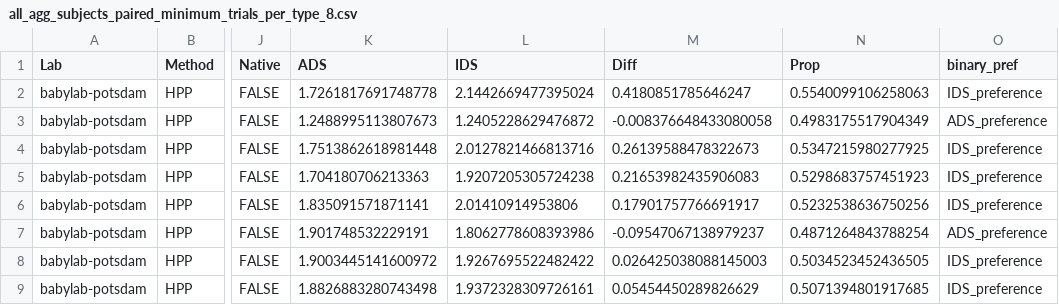
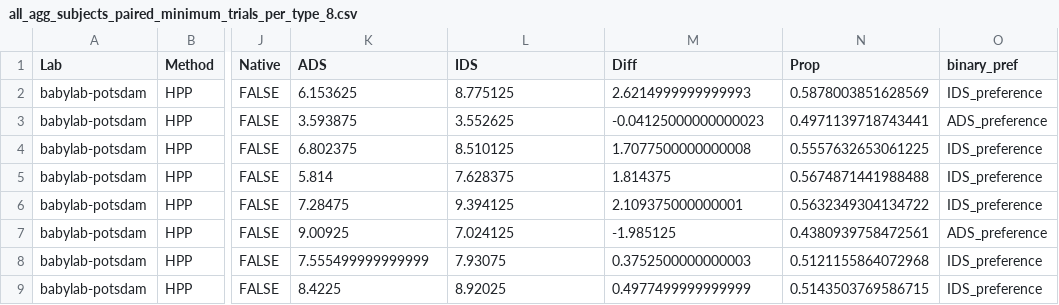
Before and after one commit to msschreiner/MB1T, a CSV file: data/processed/all_agg_subjects_paired_minimum_trials_per_type_8.csv, drawn as a sheet; only a part is shown, gaps mark what is left out; the diff covers the shown part only; the diff names each change by its address in the sheet, - before the commit and + after, or states it on an @@ line.

```diff
--- a/data/processed/all_agg_subjects_paired_minimum_trials_per_type_8.csv
+++ b/data/processed/all_agg_subjects_paired_minimum_trials_per_type_8.csv
-K2 (ADS): 1.7261817691748778
+K2 (ADS): 6.153625
-L2 (IDS): 2.1442669477395024
+L2 (IDS): 8.775125
-M2 (Diff): 0.4180851785646247
+M2 (Diff): 2.6214999999999993
-N2 (Prop): 0.5540099106258063
+N2 (Prop): 0.5878003851628569
-K3 (ADS): 1.2488995113807673
+K3 (ADS): 3.593875
-L3 (IDS): 1.2405228629476872
+L3 (IDS): 3.552625
-M3 (Diff): -0.008376648433080058
+M3 (Diff): -0.04125000000000023
-N3 (Prop): 0.4983175517904349
+N3 (Prop): 0.4971139718743441
-K4 (ADS): 1.7513862618981448
+K4 (ADS): 6.802375
-L4 (IDS): 2.0127821466813716
+L4 (IDS): 8.510125
-M4 (Diff): 0.26139588478322673
+M4 (Diff): 1.7077500000000008
-N4 (Prop): 0.5347215980277925
+N4 (Prop): 0.5557632653061225
-K5 (ADS): 1.704180706213363
+K5 (ADS): 5.814
-L5 (IDS): 1.9207205305724238
+L5 (IDS): 7.628375
-M5 (Diff): 0.21653982435906083
+M5 (Diff): 1.814375
-N5 (Prop): 0.5298683757451923
+N5 (Prop): 0.5674871441988488
-K6 (ADS): 1.835091571871141
+K6 (ADS): 7.28475
-L6 (IDS): 2.01410914953806
+L6 (IDS): 9.394125
-M6 (Diff): 0.17901757766691917
+M6 (Diff): 2.109375000000001
-N6 (Prop): 0.5232538636750256
+N6 (Prop): 0.5632349304134722
-K7 (ADS): 1.901748532229191
+K7 (ADS): 9.00925
-L7 (IDS): 1.8062778608393986
+L7 (IDS): 7.024125
-M7 (Diff): -0.09547067138979237
+M7 (Diff): -1.985125
-N7 (Prop): 0.4871264843788254
+N7 (Prop): 0.4380939758472561
-K8 (ADS): 1.9003445141600972
+K8 (ADS): 7.555499999999999
-L8 (IDS): 1.9267695522482422
+L8 (IDS): 7.93075
-M8 (Diff): 0.026425038088145003
+M8 (Diff): 0.3752500000000003
-N8 (Prop): 0.5034523452436505
+N8 (Prop): 0.5121155864072968
-K9 (ADS): 1.8826883280743498
+K9 (ADS): 8.4225
-L9 (IDS): 1.9372328309726161
+L9 (IDS): 8.92025
-M9 (Diff): 0.05454450289826629
+M9 (Diff): 0.4977499999999999
-N9 (Prop): 0.5071394801917685
+N9 (Prop): 0.5143503769586715
```
Also changed, not shown: 162 edited cells elsewhere in this file, data/processed/all_agg_subjects_paired_minimum_trials_per_type_1.csv, data/processed/all_agg_subjects_paired_minimum_trials_per_type_2.csv, 16 other files.
